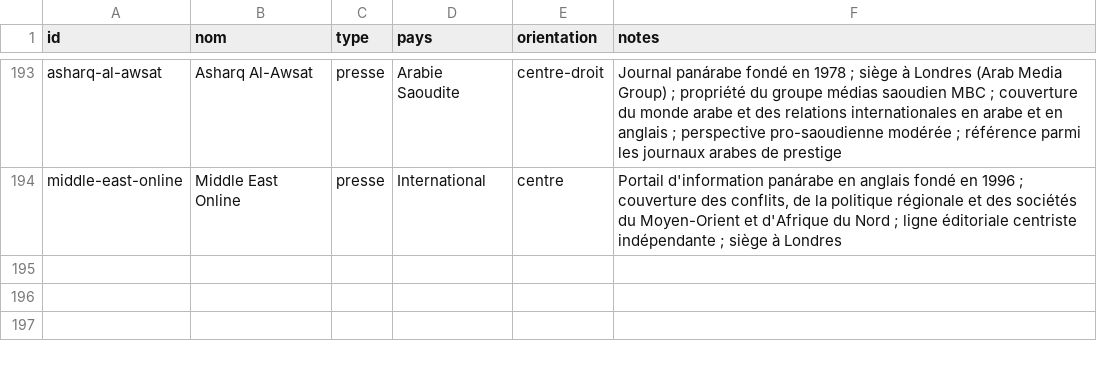
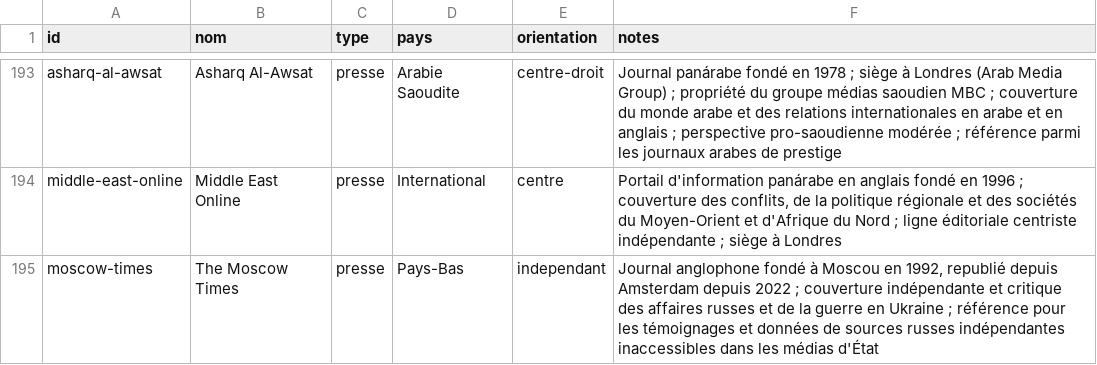
Before and after one commit to Kamaya22/geopolitique-quotidienne, a CSV file: data/registry.csv, drawn as a sheet; only a part is shown, gaps mark what is left out; the diff names each change by its address in the sheet, - before the commit and + after, or states it on an @@ line.

```diff
--- a/data/registry.csv
+++ b/data/registry.csv
+row 195: moscow-times | The Moscow Times | presse | Pays-Bas | independant | Journal anglophone fondé à Moscou en 1992, republié depuis Amsterdam depuis 2022 ; couverture indépendante et critique des affaires russes et de la guerre en Ukraine ; référence pour les témoignages et données de sources russes indépendantes inaccessibles dans les médias d'État
```
Also changed, not shown: 3 other files.
